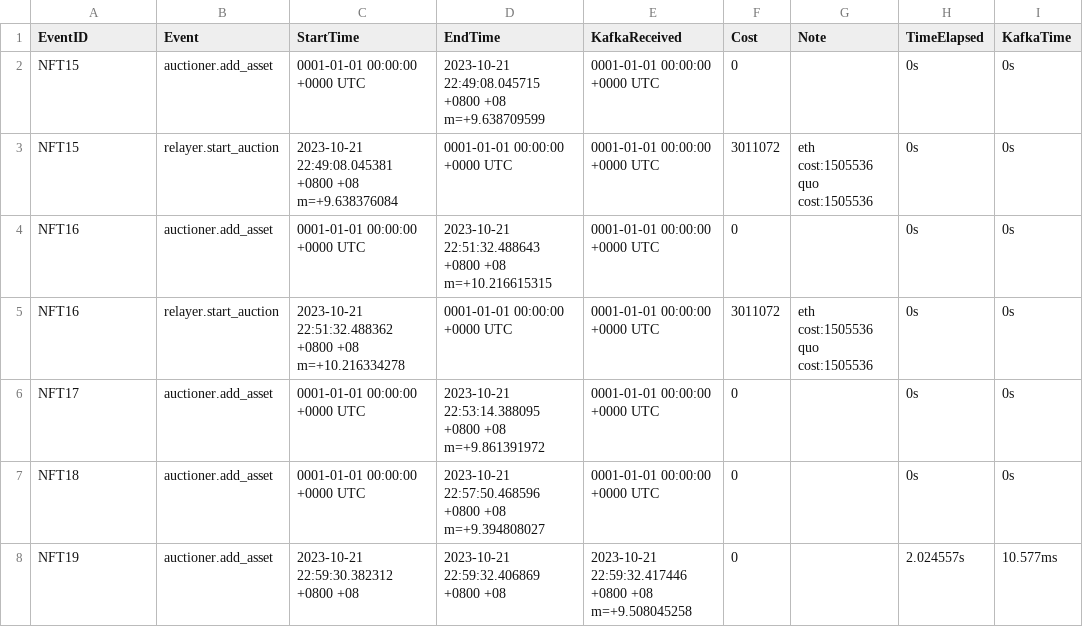
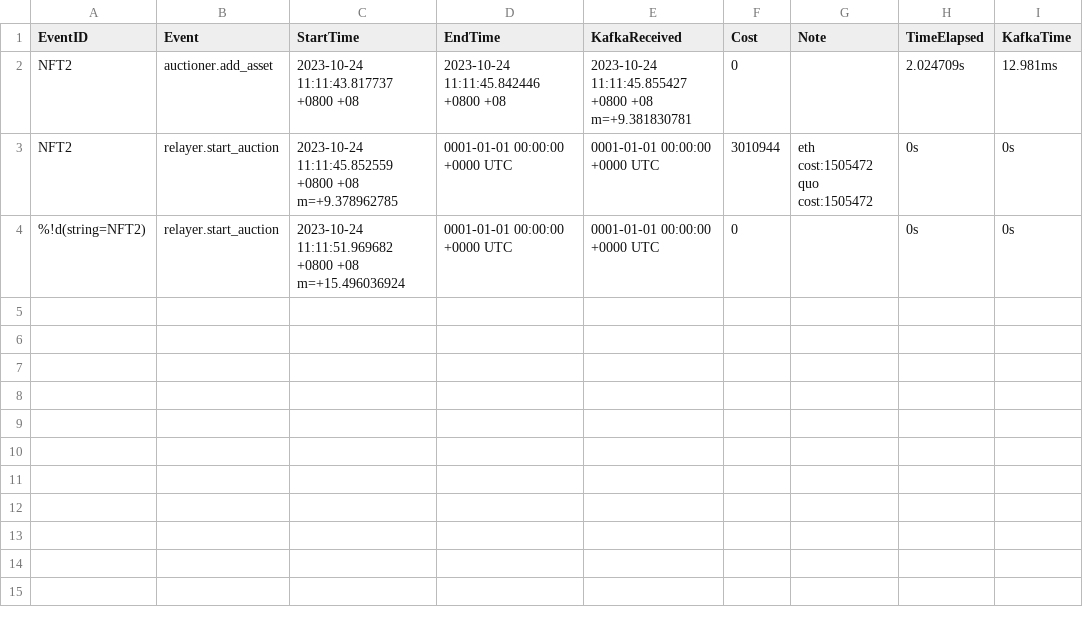
Before and after one commit to Guy1m0/Blockchain-I-O, a CSV file: examples/ecomm/log.csv, drawn as a sheet.

Commit message:
change typo in eventPayload

```diff
--- a/examples/ecomm/log.csv
+++ b/examples/ecomm/log.csv
@@ -1,8 +1,4 @@
 EventID,Event,StartTime,EndTime,KafkaReceived,Cost,Note,TimeElapsed,KafkaTime
-NFT15,auctioner.add_asset,0001-01-01 00:00:00 +0000 UTC,2023-10-21 22:49:08.045715 +0800 +08 m=+9.638709599,0001-01-01 00:00:00 +0000 UTC,0,,0s,0s
-NFT15,relayer.start_auction,2023-10-21 22:49:08.045381 +0800 +08 m=+9.638376084,0001-01-01 00:00:00 +0000 UTC,0001-01-01 00:00:00 +0000 UTC,3011072,eth cost:1505536 quo cost:1505536,0s,0s
-NFT16,auctioner.add_asset,0001-01-01 00:00:00 +0000 UTC,2023-10-21 22:51:32.488643 +0800 +08 m=+10.216615315,0001-01-01 00:00:00 +0000 UTC,0,,0s,0s
-NFT16,relayer.start_auction,2023-10-21 22:51:32.488362 +0800 +08 m=+10.216334278,0001-01-01 00:00:00 +0000 UTC,0001-01-01 00:00:00 +0000 UTC,3011072,eth cost:1505536 quo cost:1505536,0s,0s
-NFT17,auctioner.add_asset,0001-01-01 00:00:00 +0000 UTC,2023-10-21 22:53:14.388095 +0800 +08 m=+9.861391972,0001-01-01 00:00:00 +0000 UTC,0,,0s,0s
-NFT18,auctioner.add_asset,0001-01-01 00:00:00 +0000 UTC,2023-10-21 22:57:50.468596 +0800 +08 m=+9.394808027,0001-01-01 00:00:00 +0000 UTC,0,,0s,0s
-NFT19,auctioner.add_asset,2023-10-21 22:59:30.382312 +0800 +08,2023-10-21 22:59:32.406869 +0800 +08,2023-10-21 22:59:32.417446 +0800 +08 m=+9.508045258,0,,2.024557s,10.577ms
+NFT2,auctioner.add_asset,2023-10-24 11:11:43.817737 +0800 +08,2023-10-24 11:11:45.842446 +0800 +08,2023-10-24 11:11:45.855427 +0800 +08 m=+9.381830781,0,,2.024709s,12.981ms
+NFT2,relayer.start_auction,2023-10-24 11:11:45.852559 +0800 +08 m=+9.378962785,0001-01-01 00:00:00 +0000 UTC,0001-01-01 00:00:00 +0000 UTC,3010944,eth cost:1505472 quo cost:1505472,0s,0s
+%!d(string=NFT2),relayer.start_auction,2023-10-24 11:11:51.969682 +0800 +08 m=+15.496036924,0001-01-01 00:00:00 +0000 UTC,0001-01-01 00:00:00 +0000 UTC,0,,0s,0s
```
Also changed, not shown: 7 other files.
